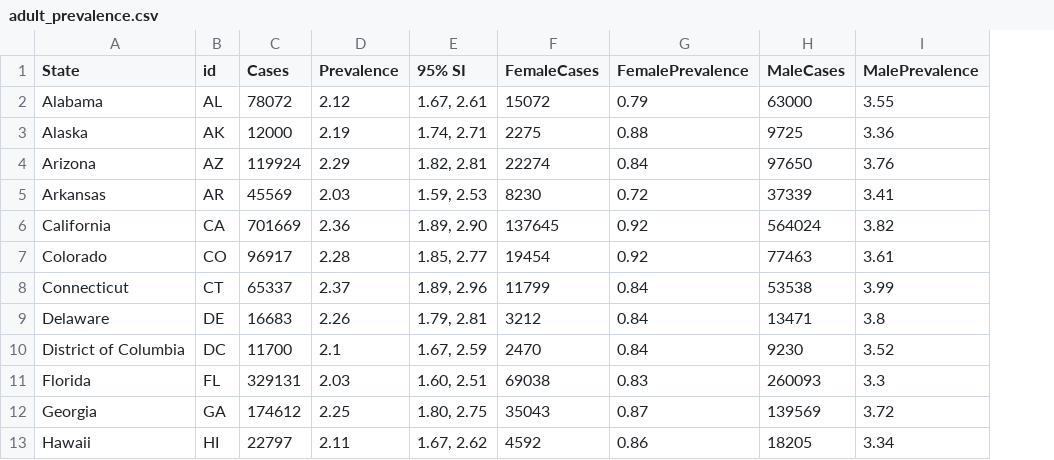
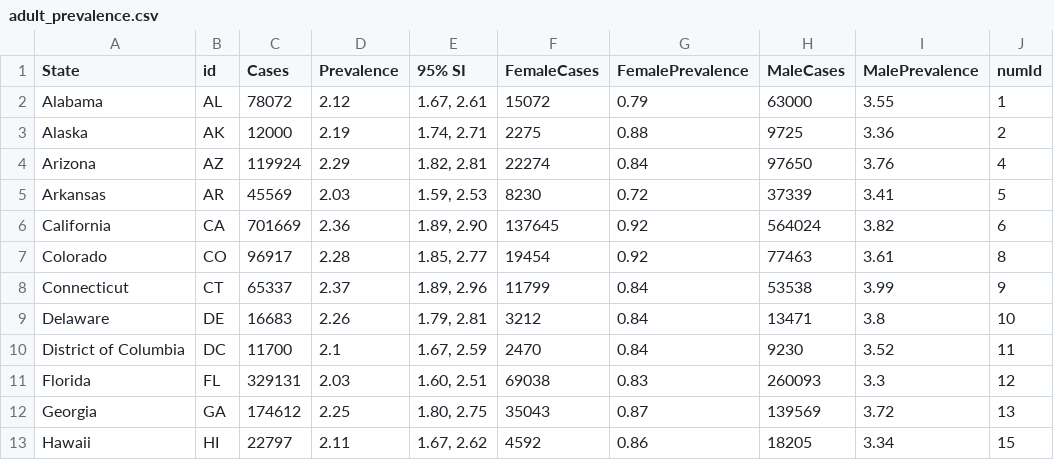
Before and after one commit to freyja-bt/AutismVis, a CSV file: data/adult_prevalence.csv, drawn as a sheet; only a part is shown; the diff names each change by its address in the sheet, - before the commit and + after, or states it on an @@ line.

```diff
--- a/data/adult_prevalence.csv
+++ b/data/adult_prevalence.csv
+column J (numId), rows 2-13: 1 | 2 | 4 | 5 | 6 | 8 | 9 | 10 | 11 | 12 | 13 | 15
```
Also changed, not shown: 9 other files.
